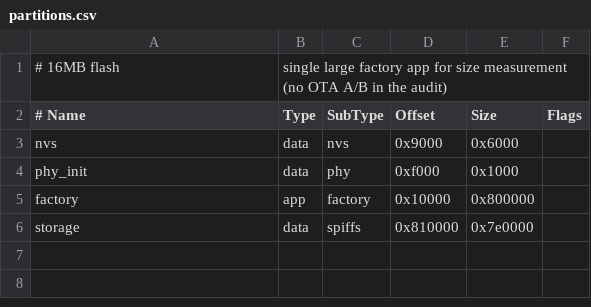
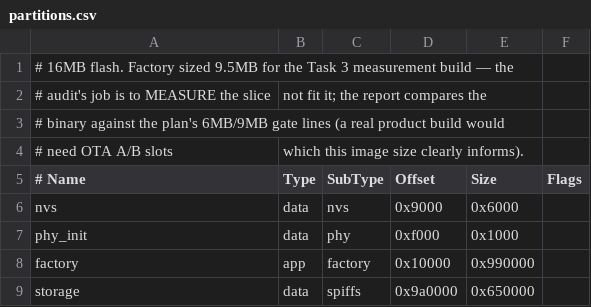
Before and after one commit to Klipper4FlashForge/helixscreen, a CSV file: firmware/native-audit/partitions.csv, drawn as a sheet; removed rows and columns are numbered as before the commit, all else as after; the diff names each change by its address in the sheet, - before the commit and + after, or states it on an @@ line.

Commit message:
audit(esp32): Task 3 - vertical slice links and boots - 8.64MB image, home panel renders from LittleFS, RAM watermarks

```diff
--- a/firmware/native-audit/partitions.csv
+++ b/firmware/native-audit/partitions.csv
-row 1: # 16MB flash | single large factory app for size measurement (no OTA A/B in the audit)
+row 1: # 16MB flash. Factory sized 9.5MB for the Task 3 measurement build — the
+row 2: # audit's job is to MEASURE the slice | not fit it; the report compares the
+row 3: # binary against the plan's 6MB/9MB gate lines (a real product build would
+row 4: # need OTA A/B slots | which this image size clearly informs).
-E8 (Size): 0x800000
+E8 (Size): 0x990000
-D9 (Offset): 0x810000
+D9 (Offset): 0x9a0000
-E9 (Size): 0x7e0000
+E9 (Size): 0x650000
```
Also changed, not shown: 30 other files.
